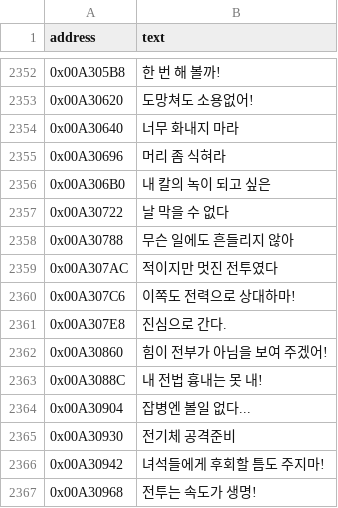
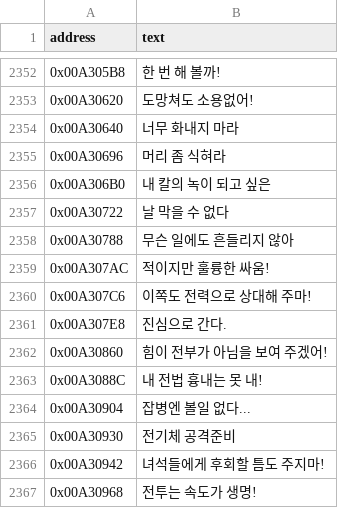
Before and after one commit to hada0127/aw-kor, a TSV file: data/address_text_overrides.tsv, drawn as a sheet; only a part is shown, gaps mark what is left out.

```diff
--- a/data/address_text_overrides.tsv
+++ b/data/address_text_overrides.tsv
@@ -2358,4 +2358,4 @@ address	text
 0x00A30788	무슨　일에도　흔들리지　않아
-0x00A307AC	적이지만　멋진　전투였다
-0x00A307C6	이쪽도 전력으로 상대하마!
+0x00A307AC	적이지만 훌륭한 싸움!
+0x00A307C6	이쪽도 전력으로 상대해 주마!
 0x00A307E8	진심으로 간다.
```
Also changed, not shown: 8 other files.
